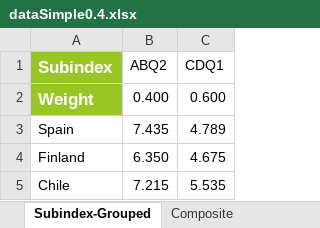
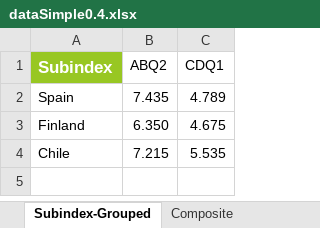
Before and after one commit to weso/computex, an Excel workbook: examples/WebIndexSimple/dataSimple0.4.xlsx, sheet Subindex-Grouped, drawn as a sheet; values as stored, in another font and other column widths than the file's, no borders; the diff names each change by its address in the sheet, - before the commit and + after, or states it on an @@ line.

```diff
--- a/examples/WebIndexSimple/dataSimple0.4.xlsx (sheet Subindex-Grouped)
+++ b/examples/WebIndexSimple/dataSimple0.4.xlsx (sheet Subindex-Grouped)
-row 2: Weight | 0.400 | 0.600
```
Also changed, not shown: other sheet tabs, formulas that keep their value, 5 other files.
